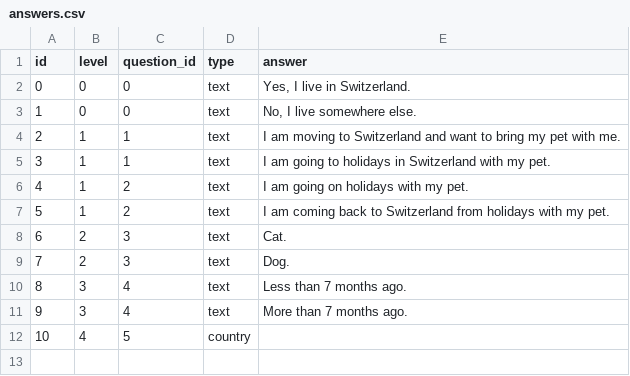
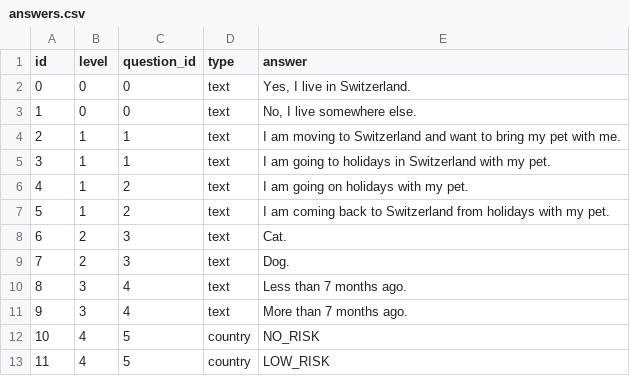
Before and after one commit to lawcha/adn-govtech-2024, a CSV file: src/qa/data/answers.csv, drawn as a sheet.

Commit message:
fixed answers

```diff
--- a/src/qa/data/answers.csv
+++ b/src/qa/data/answers.csv
@@ -11,2 +11,3 @@
 9,3,4,text,More than 7 months ago.
-10,4,5,country,
+10,4,5,country,NO_RISK
+11,4,5,country,LOW_RISK
```
